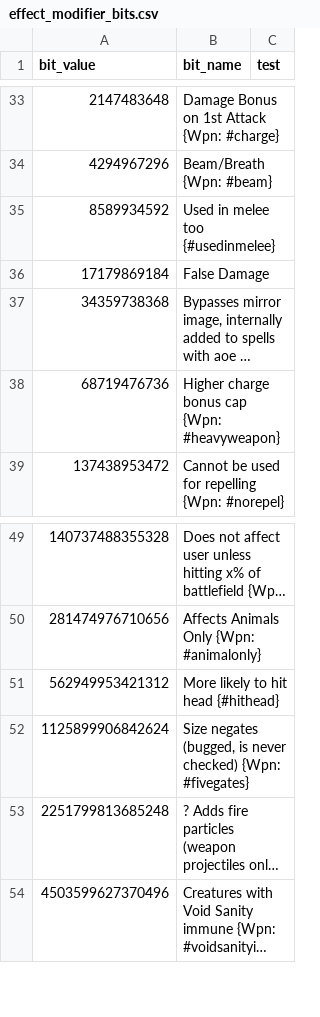
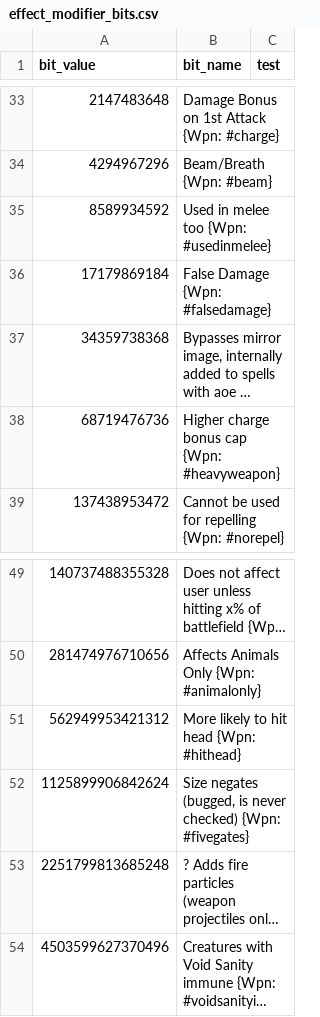
Before and after one commit to larzm42/dom6inspector, a CSV file: gamedata/effect_modifier_bits.csv, drawn as a sheet; only a part is shown, gaps mark what is left out; long unchanged cells end in …; the diff names each change by its address in the sheet, - before the commit and + after, or states it on an @@ line.

Commit message:
Add search tags.

```diff
--- a/gamedata/effect_modifier_bits.csv
+++ b/gamedata/effect_modifier_bits.csv
-B35 (bit_name): Used in melee too {#usedinmelee}
+B35 (bit_name): Used in melee too {Wpn: #usedinmelee}
-B36 (bit_name): False Damage
+B36 (bit_name): False Damage {Wpn: #falsedamage}
-B51 (bit_name): More likely to hit head {#hithead}
+B51 (bit_name): More likely to hit head {Wpn: #hithead}
```
